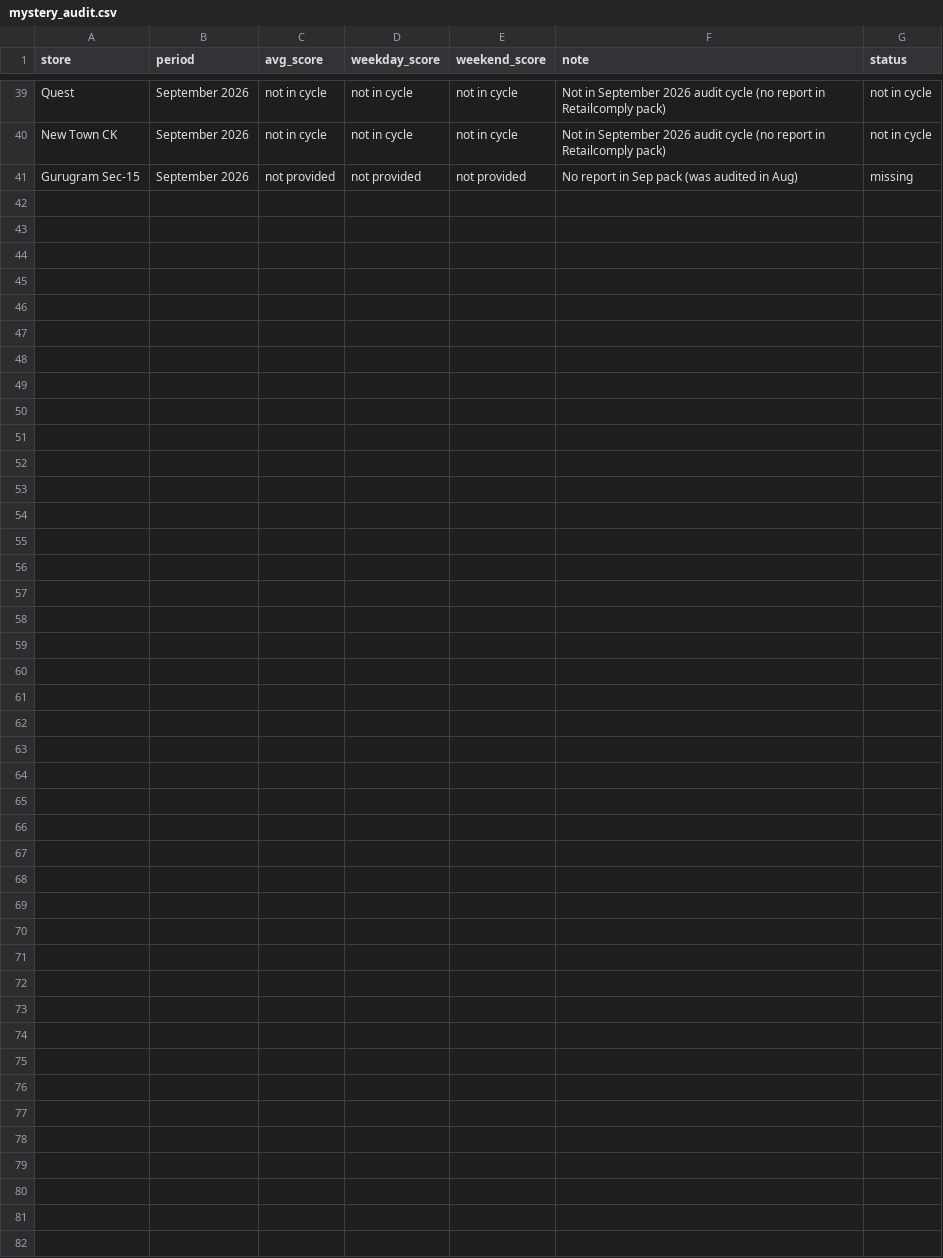
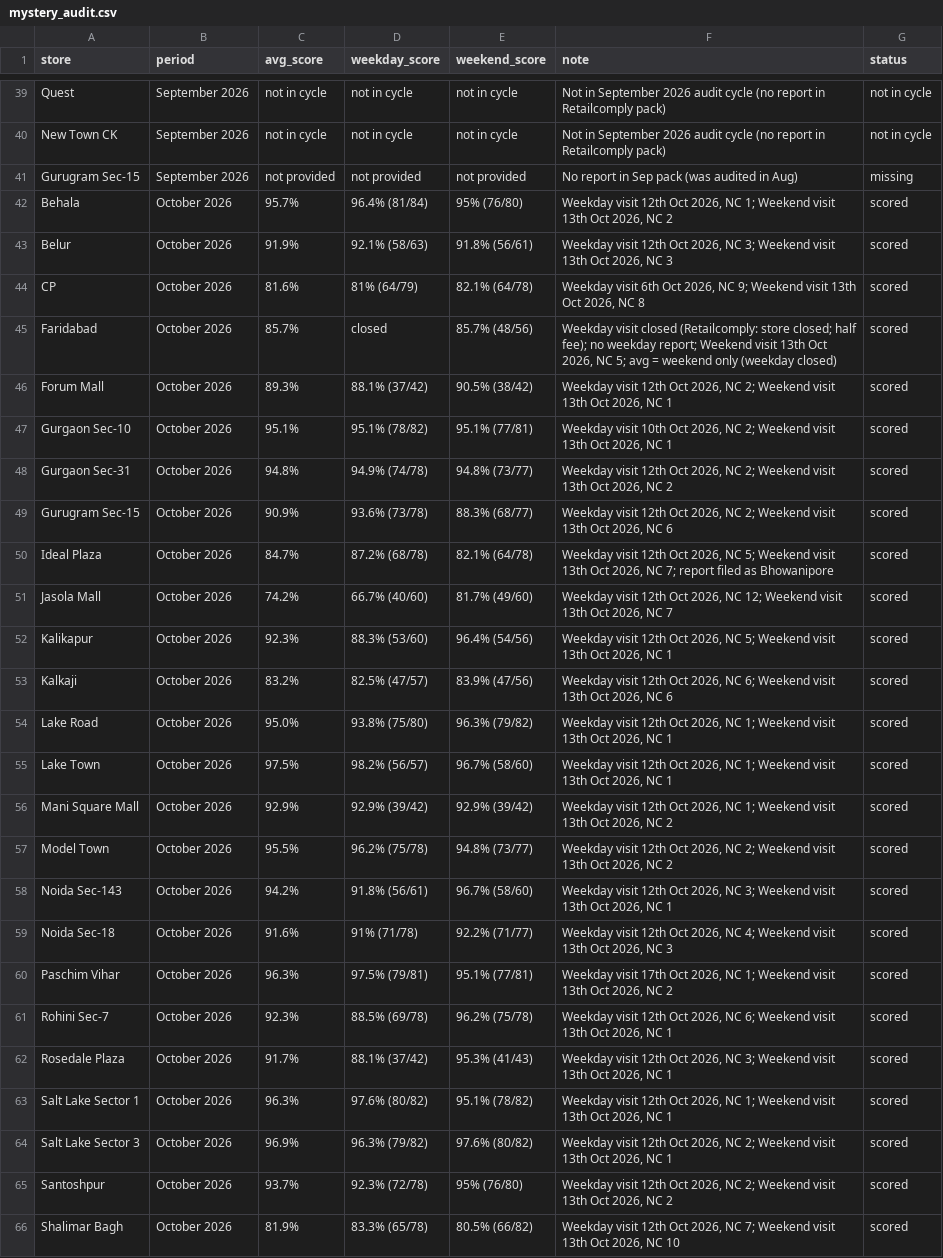
Before and after one commit to sdalmia/dosa-report-app, a CSV file: data/store_health/mystery_audit.csv, drawn as a sheet; only a part is shown, gaps mark what is left out.

```diff
--- a/data/store_health/mystery_audit.csv
+++ b/data/store_health/mystery_audit.csv
@@ -41 +41,26 @@ New Town CK,September 2026,not in cycle,not in cycle,not in cycle,Not in Septemb
 Gurugram Sec-15,September 2026,not provided,not provided,not provided,No report in Sep pack (was audited in Aug),missing
+Behala,October 2026,95.7%,96.4% (81/84),95% (76/80),"Weekday visit 12th Oct 2026, NC 1; Weekend visit 13th Oct 2026, NC 2",scored
+Belur,October 2026,91.9%,92.1% (58/63),91.8% (56/61),"Weekday visit 12th Oct 2026, NC 3; Weekend visit 13th Oct 2026, NC 3",scored
+CP,October 2026,81.6%,81% (64/79),82.1% (64/78),"Weekday visit 6th Oct 2026, NC 9; Weekend visit 13th Oct 2026, NC 8",scored
+Faridabad,October 2026,85.7%,closed,85.7% (48/56),"Weekday visit closed (Retailcomply: store closed; half fee); no weekday report; Weekend visit 13th Oct 2026, NC 5; avg = weekend only (weekday closed)",scored
+Forum Mall,October 2026,89.3%,88.1% (37/42),90.5% (38/42),"Weekday visit 12th Oct 2026, NC 2; Weekend visit 13th Oct 2026, NC 1",scored
+Gurgaon Sec-10,October 2026,95.1%,95.1% (78/82),95.1% (77/81),"Weekday visit 10th Oct 2026, NC 2; Weekend visit 13th Oct 2026, NC 1",scored
+Gurgaon Sec-31,October 2026,94.8%,94.9% (74/78),94.8% (73/77),"Weekday visit 12th Oct 2026, NC 2; Weekend visit 13th Oct 2026, NC 2",scored
+Gurugram Sec-15,October 2026,90.9%,93.6% (73/78),88.3% (68/77),"Weekday visit 12th Oct 2026, NC 2; Weekend visit 13th Oct 2026, NC 6",scored
+Ideal Plaza,October 2026,84.7%,87.2% (68/78),82.1% (64/78),"Weekday visit 12th Oct 2026, NC 5; Weekend visit 13th Oct 2026, NC 7; report filed as Bhowanipore",scored
+Jasola Mall,October 2026,74.2%,66.7% (40/60),81.7% (49/60),"Weekday visit 12th Oct 2026, NC 12; Weekend visit 13th Oct 2026, NC 7",scored
+Kalikapur,October 2026,92.3%,88.3% (53/60),96.4% (54/56),"Weekday visit 12th Oct 2026, NC 5; Weekend visit 13th Oct 2026, NC 1",scored
+Kalkaji,October 2026,83.2%,82.5% (47/57),83.9% (47/56),"Weekday visit 12th Oct 2026, NC 6; Weekend visit 13th Oct 2026, NC 6",scored
+Lake Road,October 2026,95.0%,93.8% (75/80),96.3% (79/82),"Weekday visit 12th Oct 2026, NC 1; Weekend visit 13th Oct 2026, NC 1",scored
+Lake Town,October 2026,97.5%,98.2% (56/57),96.7% (58/60),"Weekday visit 12th Oct 2026, NC 1; Weekend visit 13th Oct 2026, NC 1",scored
+Mani Square Mall,October 2026,92.9%,92.9% (39/42),92.9% (39/42),"Weekday visit 12th Oct 2026, NC 1; Weekend visit 13th Oct 2026, NC 2",scored
+Model Town,October 2026,95.5%,96.2% (75/78),94.8% (73/77),"Weekday visit 12th Oct 2026, NC 2; Weekend visit 13th Oct 2026, NC 2",scored
+Noida Sec-143,October 2026,94.2%,91.8% (56/61),96.7% (58/60),"Weekday visit 12th Oct 2026, NC 3; Weekend visit 13th Oct 2026, NC 1",scored
+Noida Sec-18,October 2026,91.6%,91% (71/78),92.2% (71/77),"Weekday visit 12th Oct 2026, NC 4; Weekend visit 13th Oct 2026, NC 3",scored
+Paschim Vihar,October 2026,96.3%,97.5% (79/81),95.1% (77/81),"Weekday visit 17th Oct 2026, NC 1; Weekend visit 13th Oct 2026, NC 2",scored
+Rohini Sec-7,October 2026,92.3%,88.5% (69/78),96.2% (75/78),"Weekday visit 12th Oct 2026, NC 6; Weekend visit 13th Oct 2026, NC 1",scored
+Rosedale Plaza,October 2026,91.7%,88.1% (37/42),95.3% (41/43),"Weekday visit 12th Oct 2026, NC 3; Weekend visit 13th Oct 2026, NC 1",scored
+Salt Lake Sector 1,October 2026,96.3%,97.6% (80/82),95.1% (78/82),"Weekday visit 12th Oct 2026, NC 1; Weekend visit 13th Oct 2026, NC 1",scored
+Salt Lake Sector 3,October 2026,96.9%,96.3% (79/82),97.6% (80/82),"Weekday visit 12th Oct 2026, NC 2; Weekend visit 13th Oct 2026, NC 1",scored
+Santoshpur,October 2026,93.7%,92.3% (72/78),95% (76/80),"Weekday visit 12th Oct 2026, NC 2; Weekend visit 13th Oct 2026, NC 2",scored
+Shalimar Bagh,October 2026,81.9%,83.3% (65/78),80.5% (66/82),"Weekday visit 12th Oct 2026, NC 7; Weekend visit 13th Oct 2026, NC 10",scored
```
Also changed, not shown: 5 other files.
